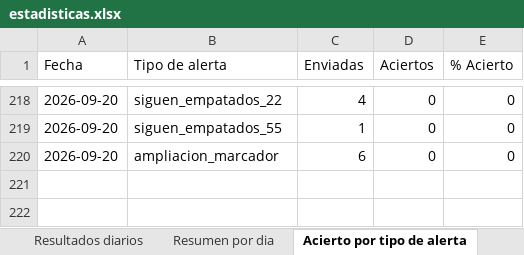
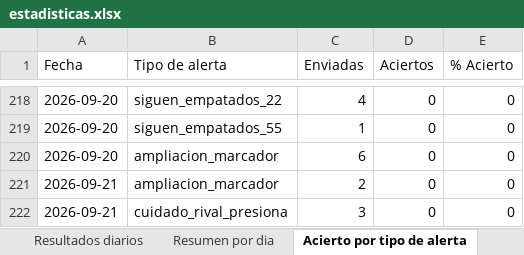
Before and after one commit to erikolivo/alertas-excel, an Excel workbook: data/estadisticas.xlsx, sheet Acierto por tipo de alerta, drawn as a sheet; only a part is shown, gaps mark what is left out; values as stored, in another font and other column widths than the file's, no borders; the diff names each change by its address in the sheet, - before the commit and + after, or states it on an @@ line.

```diff
--- a/data/estadisticas.xlsx (sheet Acierto por tipo de alerta)
+++ b/data/estadisticas.xlsx (sheet Acierto por tipo de alerta)
+row 221: 2026-09-21 | ampliacion_marcador | 2 | 0 | 0
+row 222: 2026-09-21 | cuidado_rival_presiona | 3 | 0 | 0
```
Also changed, not shown: sheet Resultados diarios, sheet Resumen por dia, 4 other files.
